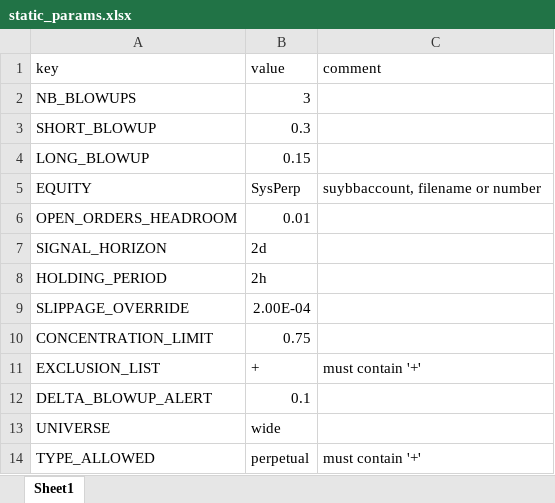
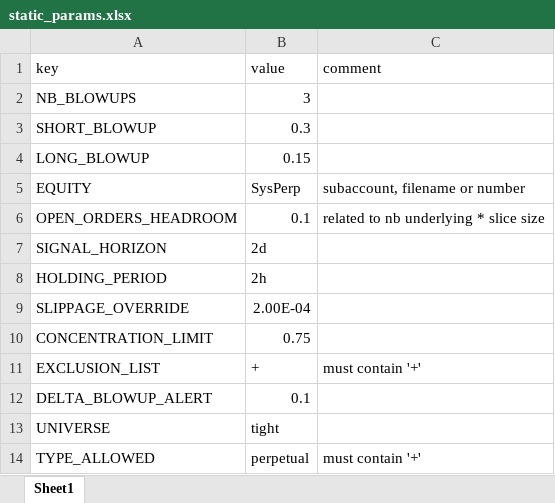
Before and after one commit to hhchhchhchhc/DynamicHedgeBacktest, an Excel workbook: DerivativeArbitrage/Runtime/configs/static_params.xlsx, sheet Sheet1, drawn as a sheet; values as stored, in another font and other column widths than the file's, no borders; the diff names each change by its address in the sheet, - before the commit and + after, or states it on an @@ line.

Commit message:
minor change

```diff
--- a/DerivativeArbitrage/Runtime/configs/static_params.xlsx (sheet Sheet1)
+++ b/DerivativeArbitrage/Runtime/configs/static_params.xlsx (sheet Sheet1)
-C5 (comment): suybbaccount, filename or number
+C5 (comment): subaccount, filename or number
-B6 (value): 0.01
+B6 (value): 0.1
-C6 (comment): (empty)
+C6 (comment): related to nb underlying * slice size
-B13 (value): wide
+B13 (value): tight
```
